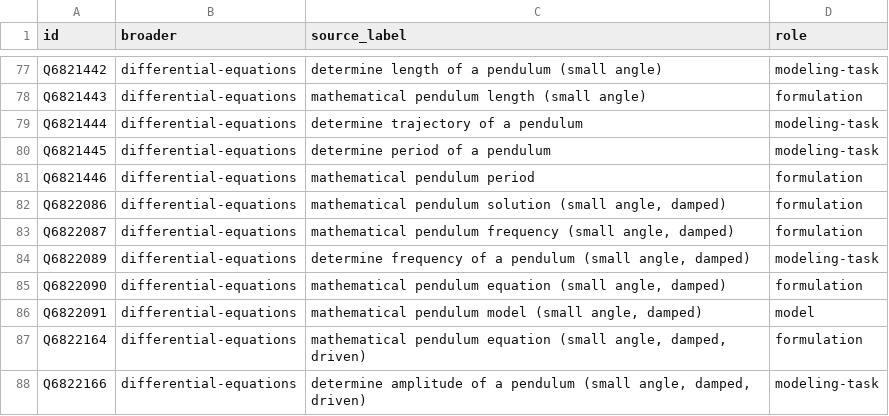
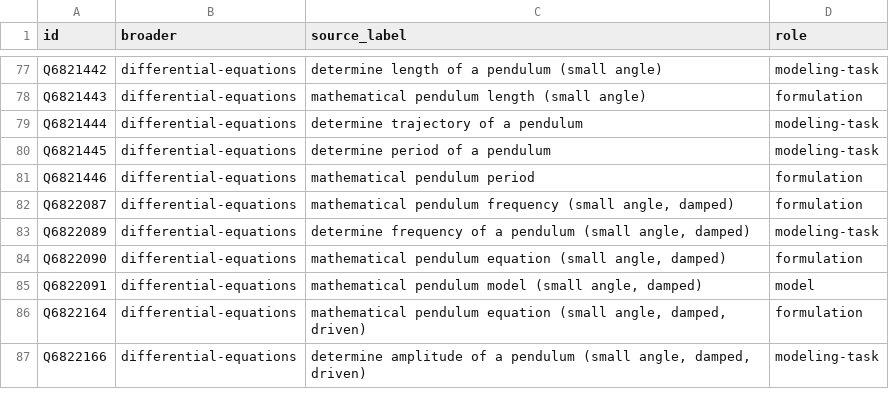
Before and after one commit to curricula-live/ontology-formal-sciences, a TSV file: sources/mathmoddb/subject-scope.tsv, drawn as a sheet; only a part is shown, gaps mark what is left out; the diff names each change by its address in the sheet, - before the commit and + after, or states it on an @@ line.

```diff
--- a/sources/mathmoddb/subject-scope.tsv
+++ b/sources/mathmoddb/subject-scope.tsv
-row 82: Q6822086 | differential-equations | mathematical pendulum solution (small angle, damped) | formulation
```
Also changed, not shown: 40 other files.
